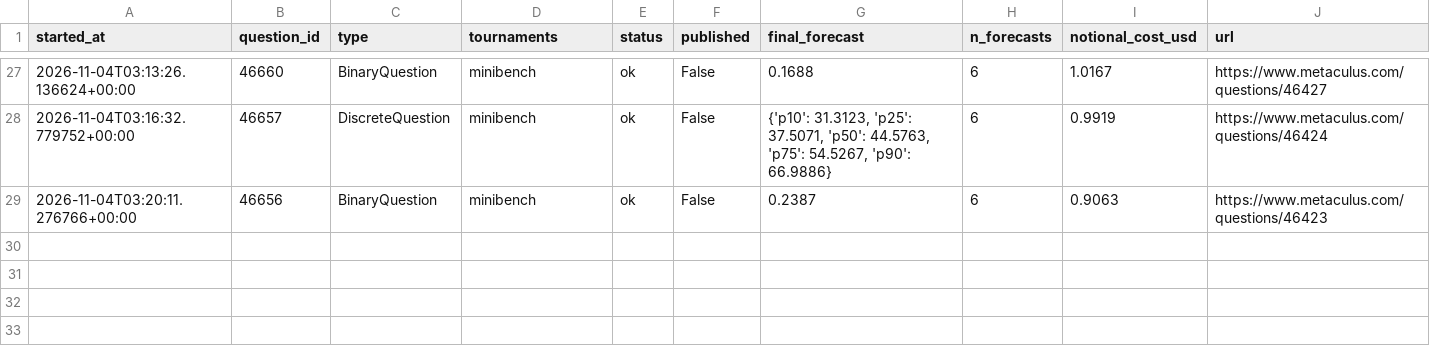
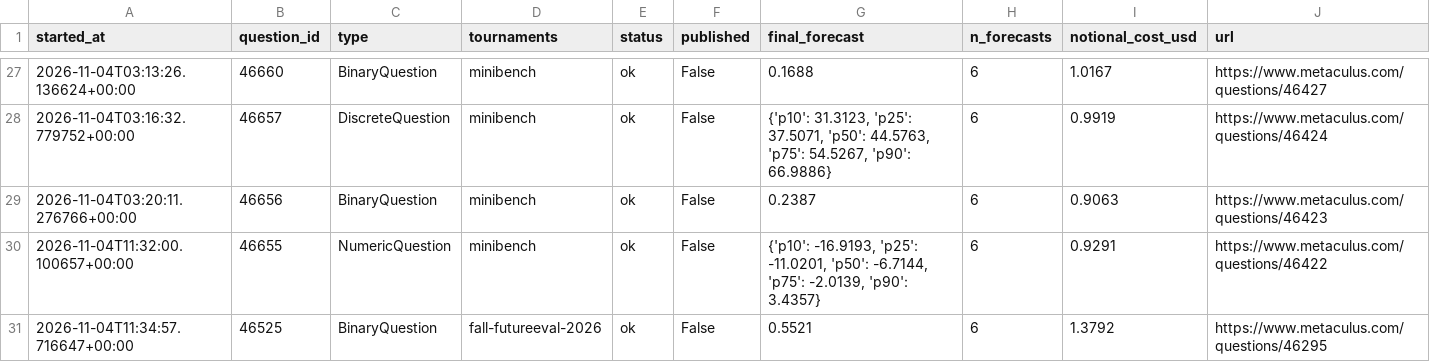
Before and after one commit to foggysteam/metaculus-bot, a CSV file: shadow_logs/index.csv, drawn as a sheet; only a part is shown, gaps mark what is left out.

Commit message:
Shadow logs 2026-11-04T11:41Z

```diff
--- a/shadow_logs/index.csv
+++ b/shadow_logs/index.csv
@@ -29 +29,3 @@ started_at,question_id,type,tournaments,status,published,final_forecast,n_foreca
 2026-11-04T03:20:11.276766+00:00,46656,BinaryQuestion,"minibench",ok,False,"0.2387",6,0.9063,https://www.metaculus.com/questions/46423
+2026-11-04T11:32:00.100657+00:00,46655,NumericQuestion,"minibench",ok,False,"{'p10': -16.9193, 'p25': -11.0201, 'p50': -6.7144, 'p75': -2.0139, 'p90': 3.4357}",6,0.9291,https://www.metaculus.com/questions/46422
+2026-11-04T11:34:57.716647+00:00,46525,BinaryQuestion,"fall-futureeval-2026",ok,False,"0.5521",6,1.3792,https://www.metaculus.com/questions/46295
```
Also changed, not shown: 3 other files.
